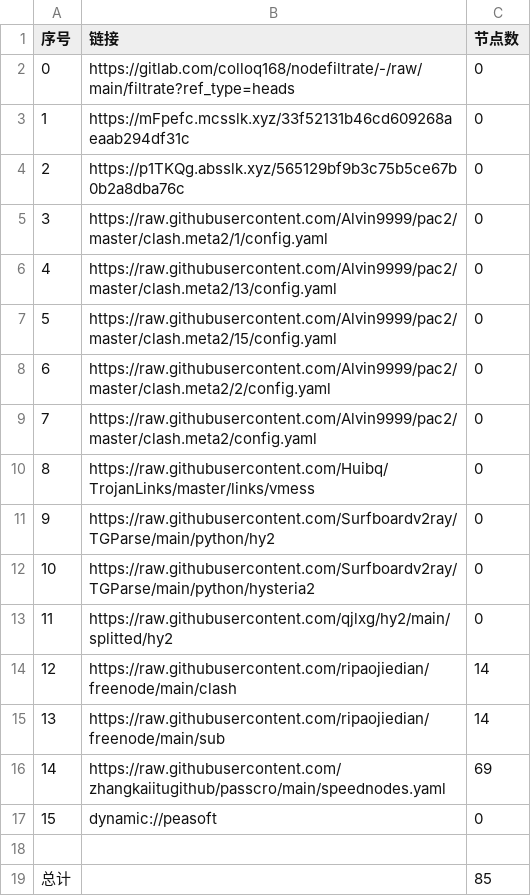
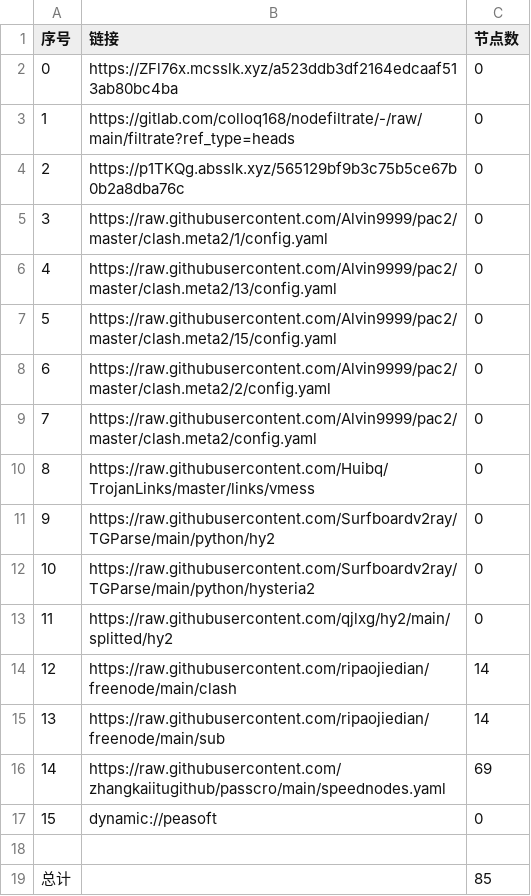
Before and after one commit to hahahahalipoterr/AutoMergePublicNodes, a CSV file: list_result.csv, drawn as a sheet.

```diff
--- a/list_result.csv
+++ b/list_result.csv
@@ -1,4 +1,4 @@
 序号,链接,节点数
-0,https://gitlab.com/colloq168/nodefiltrate/-/raw/main/filtrate?ref_type=heads,0
-1,https://mFpefc.mcsslk.xyz/33f52131b46cd609268aeaab294df31c,0
+0,https://ZFl76x.mcsslk.xyz/a523ddb3df2164edcaaf513ab80bc4ba,0
+1,https://gitlab.com/colloq168/nodefiltrate/-/raw/main/filtrate?ref_type=heads,0
 2,https://p1TKQg.absslk.xyz/565129bf9b3c75b5ce67b0b2a8dba76c,0
```
Also changed, not shown: 3 other files.
